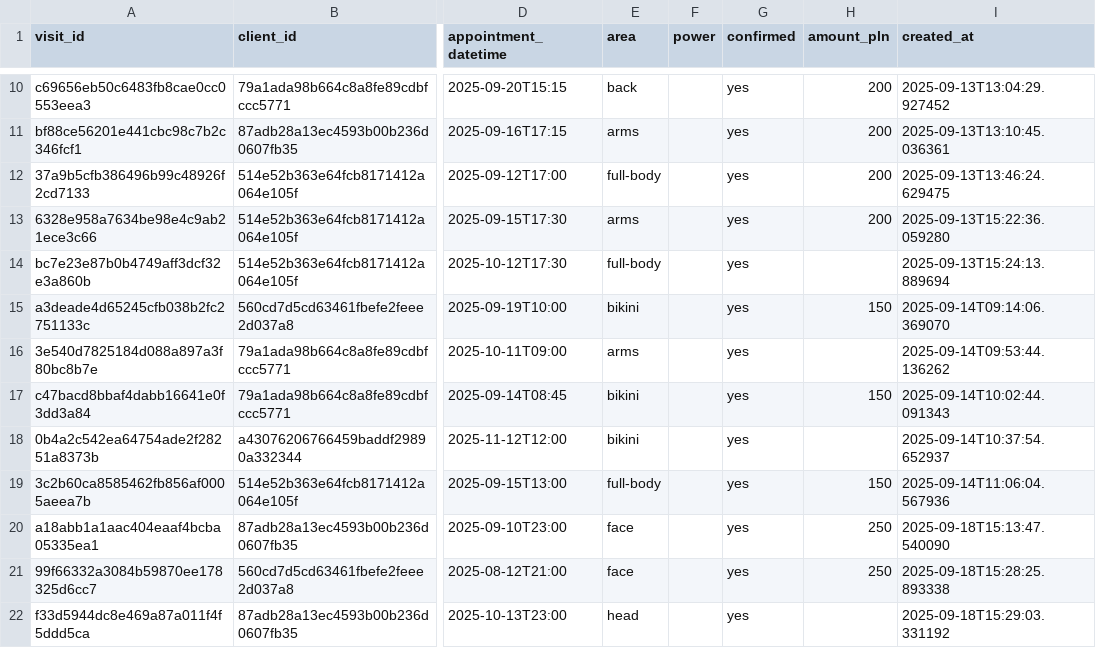
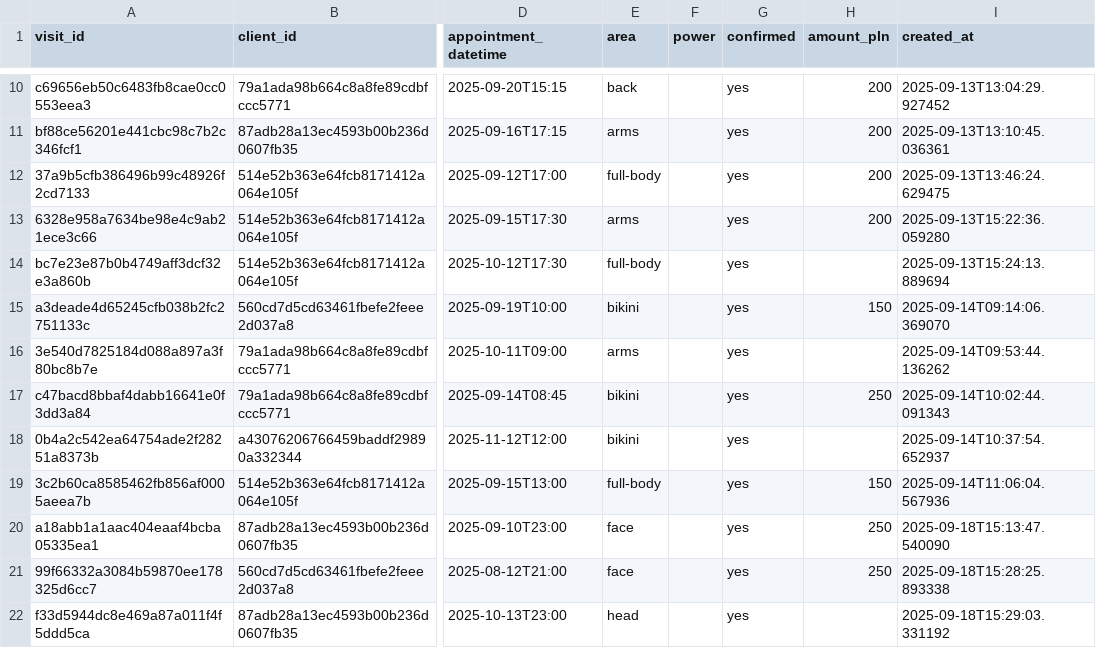
Before and after one commit to MikeKorsikov/DataCamp, a CSV file: Windsurf/Laserovo/appointments.csv, drawn as a sheet; only a part is shown, gaps mark what is left out; the diff names each change by its address in the sheet, - before the commit and + after, or states it on an @@ line.

```diff
--- a/Windsurf/Laserovo/appointments.csv
+++ b/Windsurf/Laserovo/appointments.csv
-H17 (amount_pln): 150
+H17 (amount_pln): 250
```
Also changed, not shown: 1 other file.
